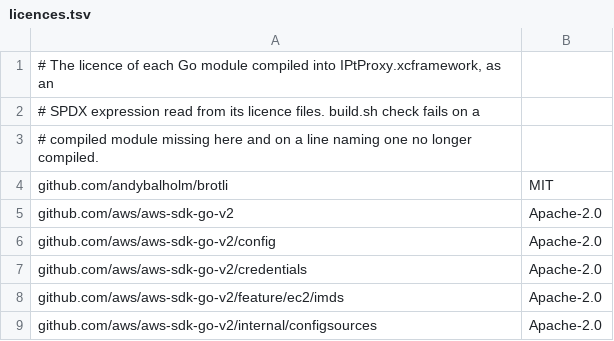
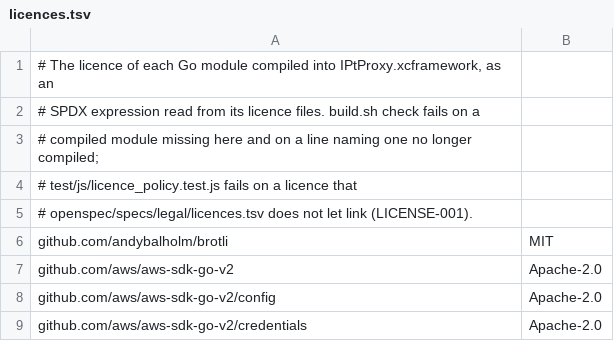
Before and after one commit to theoden8/webspace_app, a TSV file: go/iptproxy/licences.tsv, drawn as a sheet; only a part is shown; the shorter side is filled out with more unchanged rows.

Commit message:
Hold every shipped component to one licence table, and credit what each build bundles (#900)
Every channel a build takes components from is held to one licence policy,
and the licences page credits what each build bundles.

```diff
--- a/go/iptproxy/licences.tsv
+++ b/go/iptproxy/licences.tsv
@@ -2,3 +2,5 @@
 # SPDX expression read from its licence files. build.sh check fails on a
-# compiled module missing here and on a line naming one no longer compiled.
+# compiled module missing here and on a line naming one no longer compiled;
+# test/js/licence_policy.test.js fails on a licence that
+# openspec/specs/legal/licences.tsv does not let link (LICENSE-001).
 github.com/andybalholm/brotli	MIT
```
Also changed, not shown: openspec/unverified.tsv, 53 other files.
